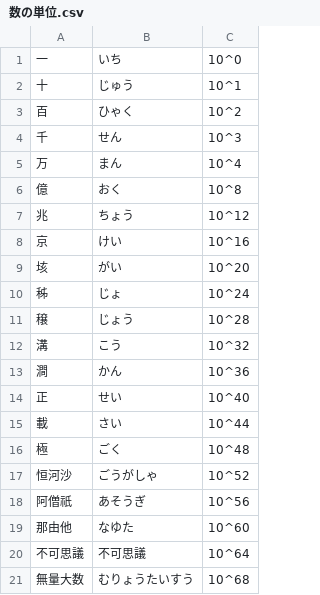
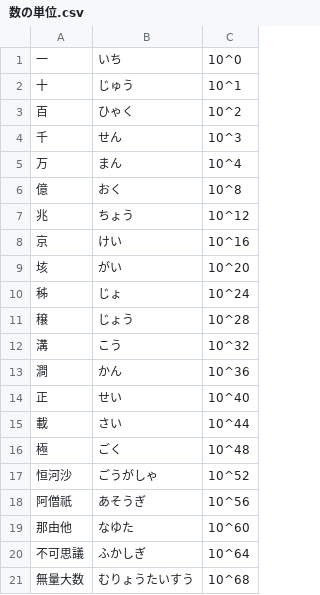
Before and after one commit to hachi-mori/Memorization-song-creator, a CSV file: 覚え歌つくるくん/App/lyrics/数の単位.csv, drawn as a sheet.

```diff
--- a/覚え歌つくるくん/App/lyrics/数の単位.csv
+++ b/覚え歌つくるくん/App/lyrics/数の単位.csv
@@ -19,3 +19,3 @@
 那由他,なゆた,10^60,
-不可思議,不可思議,10^64,
+不可思議,ふかしぎ,10^64,
 無量大数,むりょうたいすう,10^68,
```
Also changed, not shown: 1 other file.
